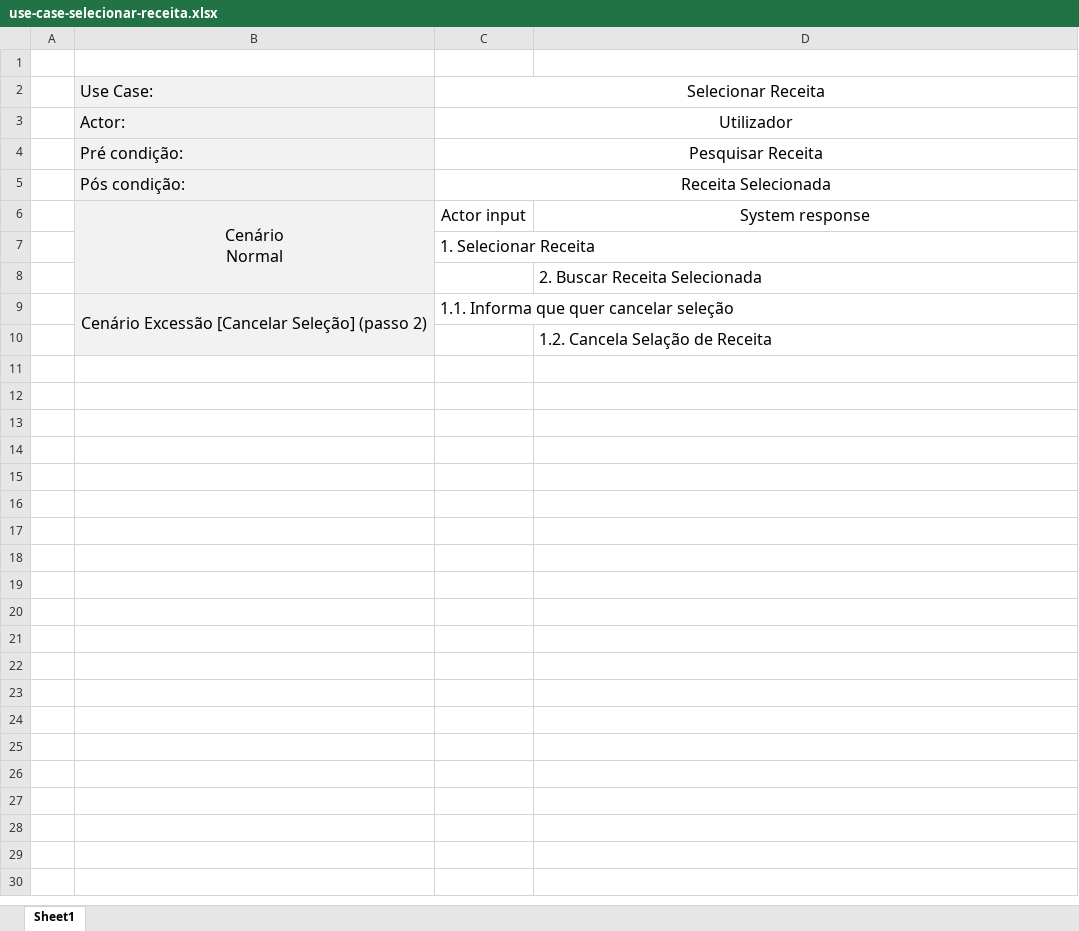
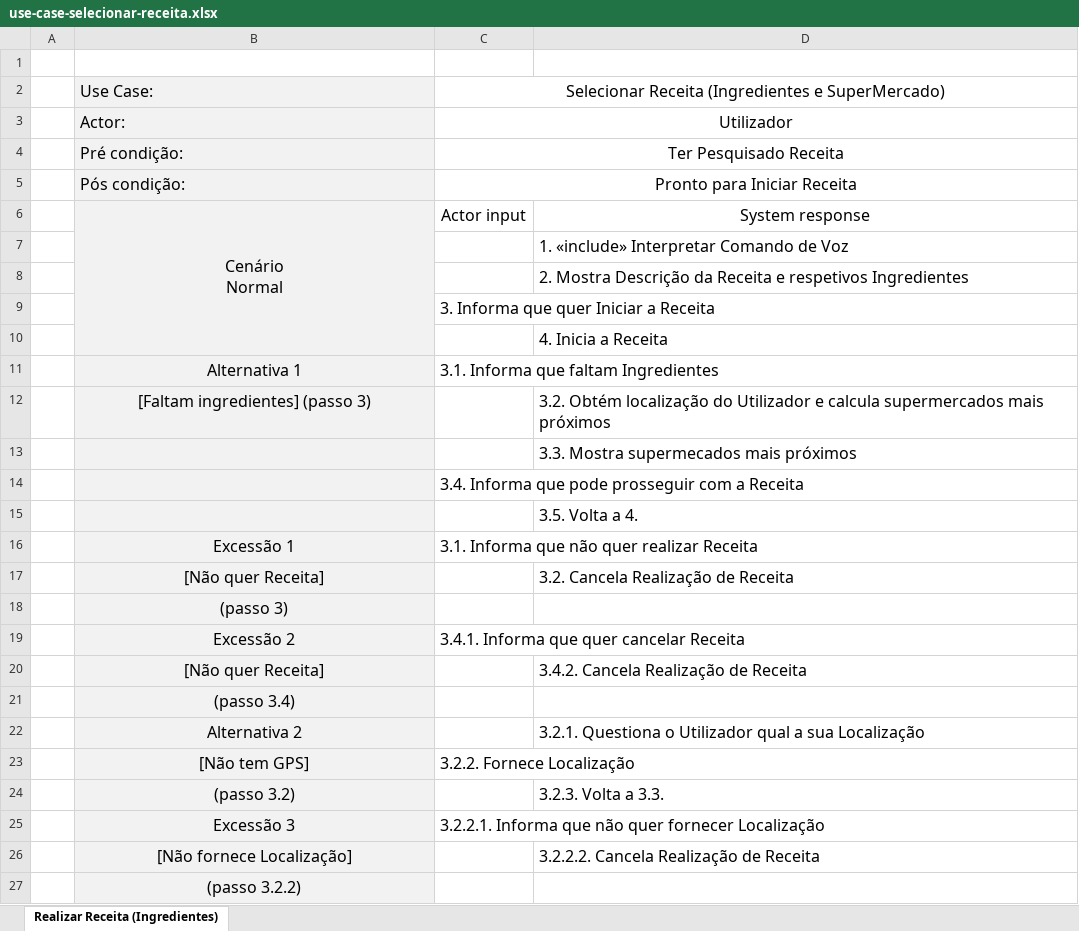
Before and after one commit to josepereira1/kitchen-assistant-cheli4, an Excel workbook: use-cases/use-case-selecionar-receita.xlsx, sheet Realizar Receita (Ingredientes), drawn as a sheet; values as stored, in another font and other column widths than the file's, no borders; removed rows and columns are numbered as before the commit, all else as after; the diff names each change by its address in the sheet, - before the commit and + after, or states it on an @@ line.

```diff
--- a/use-cases/use-case-selecionar-receita.xlsx (sheet Realizar Receita (Ingredientes))
+++ b/use-cases/use-case-selecionar-receita.xlsx (sheet Realizar Receita (Ingredientes))
-sheet tab: Sheet1
+sheet tab: Realizar Receita (Ingredientes)
-C2: Selecionar Receita
+C2: Selecionar Receita (Ingredientes e SuperMercado)
-C4: Pesquisar Receita
+C4: Ter Pesquisado Receita
-C5: Receita Selecionada
+C5: Pronto para Iniciar Receita
+row 7:  |  |  | 1. «include» Interpretar Comando de Voz
+row 8:  |  |  | 2. Mostra Descrição da Receita e respetivos Ingredientes
-C9: 1. Selecionar Receita
+C9: 3. Informa que quer Iniciar a Receita
-D10: 2. Buscar Receita Selecionada
+D10: 4. Inicia a Receita
-row 9:  | Cenário Excessão [Cancelar Seleção] (passo 2) | 1.1. Informa que quer cancelar seleção
+row 11:  | Alternativa 1 | 3.1. Informa que faltam Ingredientes
+row 12:  | [Faltam ingredientes] (passo 3) |  | 3.2. Obtém localização do Utilizador e calcula supermercados mais próximos
-D13: 1.2. Cancela Selação de Receita
+D13: 3.3. Mostra supermecados mais próximos
+row 14:  |  | 3.4. Informa que pode prosseguir com a Receita
+row 15:  |  |  | 3.5. Volta a 4.
+row 16:  | Excessão 1 | 3.1. Informa que não quer realizar Receita
+row 17:  | [Não quer Receita] |  | 3.2. Cancela Realização de Receita
+row 18:  | (passo 3)
+row 19:  | Excessão 2 | 3.4.1. Informa que quer cancelar Receita
+row 20:  | [Não quer Receita] |  | 3.4.2. Cancela Realização de Receita
+row 21:  | (passo 3.4)
+row 22:  | Alternativa 2 |  | 3.2.1. Questiona o Utilizador qual a sua Localização
+row 23:  | [Não tem GPS] | 3.2.2. Fornece Localização
+row 24:  | (passo 3.2) |  | 3.2.3. Volta a 3.3.
+row 25:  | Excessão 3 | 3.2.2.1. Informa que não quer fornecer Localização
+row 26:  | [Não fornece Localização] |  | 3.2.2.2. Cancela Realização de Receita
+row 27:  | (passo 3.2.2)
```
Also changed, not shown: 4 other files.
